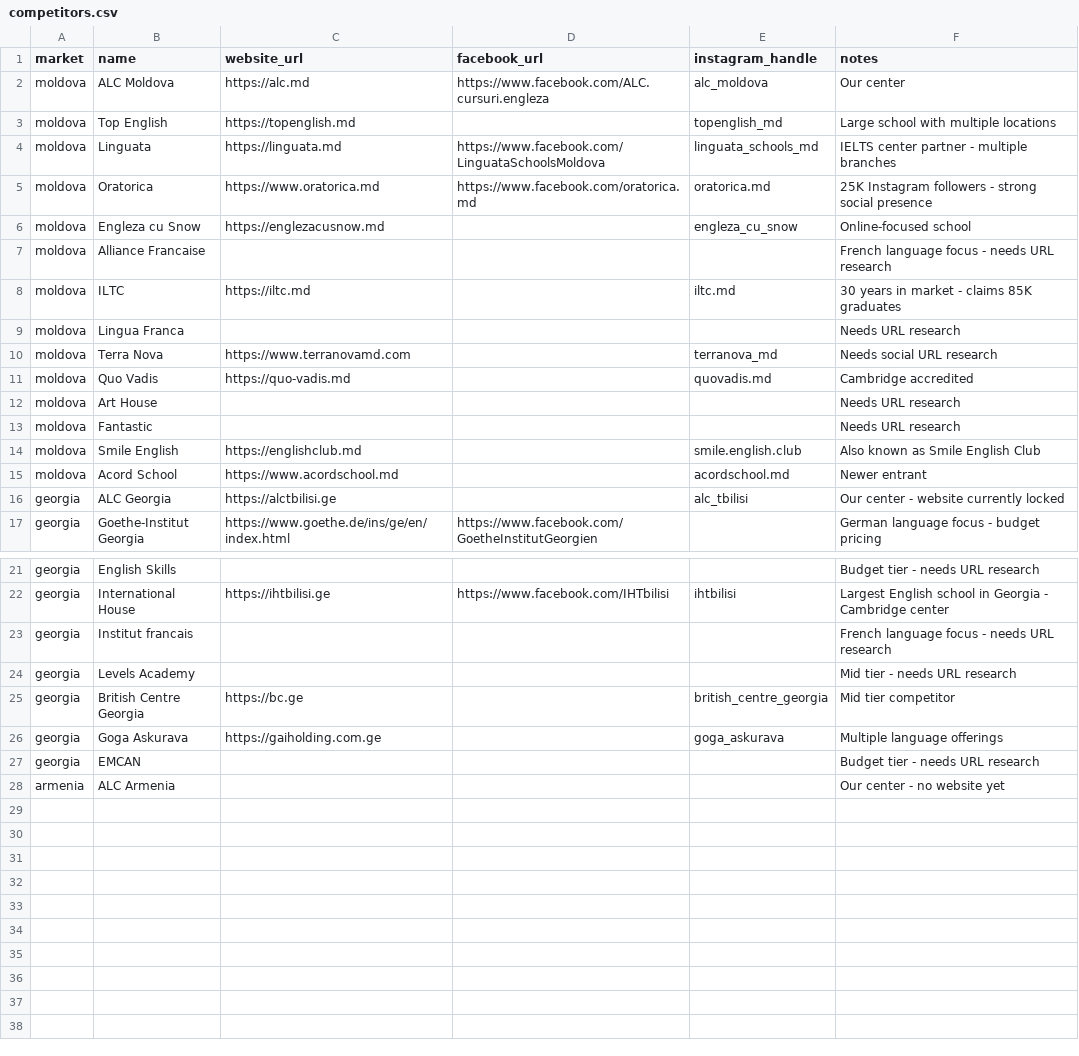
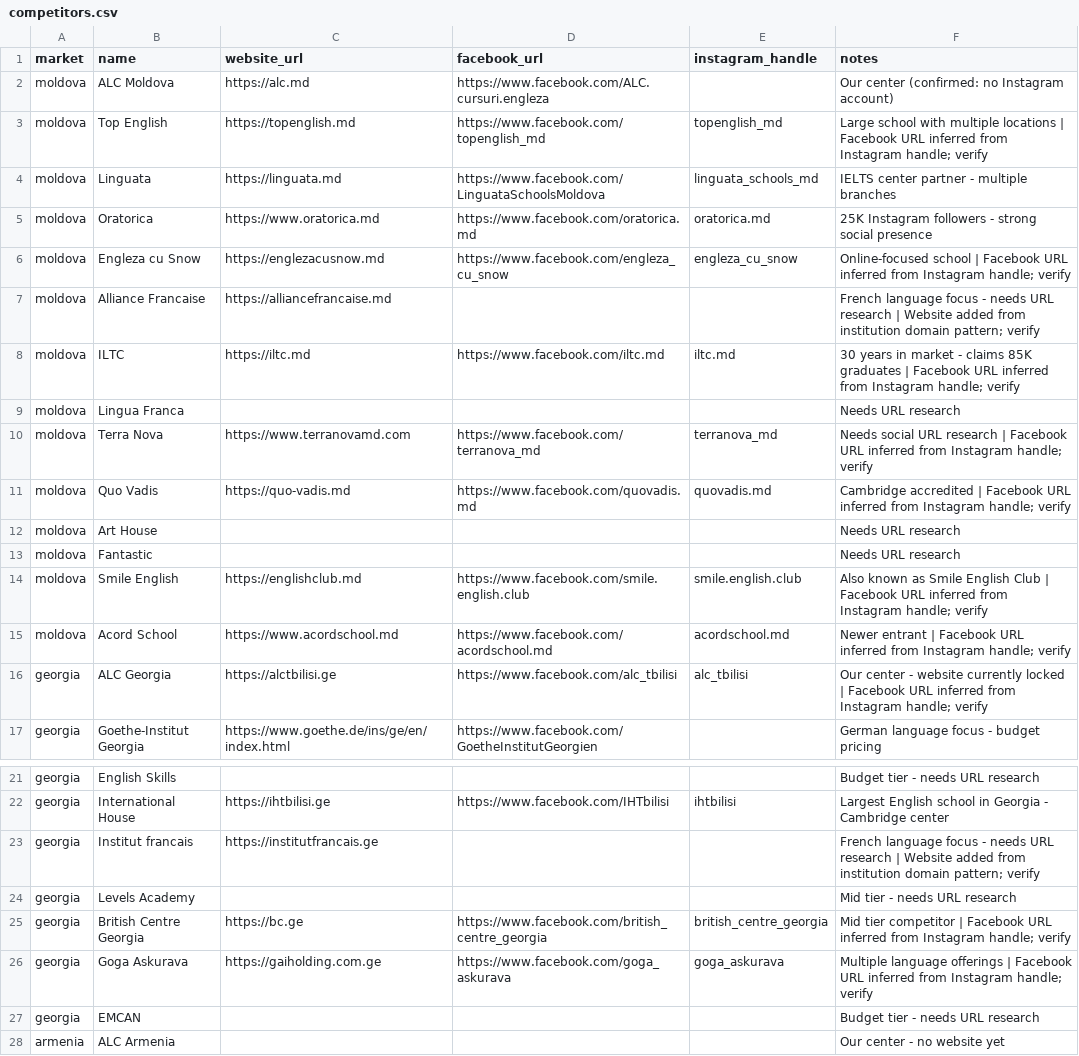
Before and after one commit to nlwtest2020/ALCmarket, a CSV file: competitors.csv, drawn as a sheet; only a part is shown, gaps mark what is left out.

```diff
--- a/competitors.csv
+++ b/competitors.csv
@@ -1,17 +1,17 @@
 market,name,website_url,facebook_url,instagram_handle,notes
-moldova,ALC Moldova,https://alc.md,https://www.facebook.com/ALC.cursuri.engleza,alc_moldova,Our center
-moldova,Top English,https://topenglish.md,,topenglish_md,Large school with multiple locations
+moldova,ALC Moldova,https://alc.md,https://www.facebook.com/ALC.cursuri.engleza,,Our center (confirmed: no Instagram account)
+moldova,Top English,https://topenglish.md,https://www.facebook.com/topenglish_md,topenglish_md,Large school with multiple locations | Facebook URL inferred from Instagram handle; verify
 moldova,Linguata,https://linguata.md,https://www.facebook.com/LinguataSchoolsMoldova,linguata_schools_md,IELTS center partner - multiple branches
 moldova,Oratorica,https://www.oratorica.md,https://www.facebook.com/oratorica.md,oratorica.md,25K Instagram followers - strong social presence
-moldova,Engleza cu Snow,https://englezacusnow.md,,engleza_cu_snow,Online-focused school
-moldova,Alliance Francaise,,,,French language focus - needs URL research
-moldova,ILTC,https://iltc.md,,iltc.md,30 years in market - claims 85K graduates
+moldova,Engleza cu Snow,https://englezacusnow.md,https://www.facebook.com/engleza_cu_snow,engleza_cu_snow,Online-focused school | Facebook URL inferred from Instagram handle; verify
+moldova,Alliance Francaise,https://alliancefrancaise.md,,,French language focus - needs URL research | Website added from institution domain pattern; verify
+moldova,ILTC,https://iltc.md,https://www.facebook.com/iltc.md,iltc.md,30 years in market - claims 85K graduates | Facebook URL inferred from Instagram handle; verify
 moldova,Lingua Franca,,,,Needs URL research
-moldova,Terra Nova,https://www.terranovamd.com,,terranova_md,Needs social URL research
-moldova,Quo Vadis,https://quo-vadis.md,,quovadis.md,Cambridge accredited
+moldova,Terra Nova,https://www.terranovamd.com,https://www.facebook.com/terranova_md,terranova_md,Needs social URL research | Facebook URL inferred from Instagram handle; verify
+moldova,Quo Vadis,https://quo-vadis.md,https://www.facebook.com/quovadis.md,quovadis.md,Cambridge accredited | Facebook URL inferred from Instagram handle; verify
 moldova,Art House,,,,Needs URL research
 moldova,Fantastic,,,,Needs URL research
-moldova,Smile English,https://englishclub.md,,smile.english.club,Also known as Smile English Club
-moldova,Acord School,https://www.acordschool.md,,acordschool.md,Newer entrant
-georgia,ALC Georgia,https://alctbilisi.ge,,alc_tbilisi,Our center - website currently locked
+moldova,Smile English,https://englishclub.md,https://www.facebook.com/smile.english.club,smile.english.club,Also known as Smile English Club | Facebook URL inferred from Instagram handle; verify
+moldova,Acord School,https://www.acordschool.md,https://www.facebook.com/acordschool.md,acordschool.md,Newer entrant | Facebook URL inferred from Instagram handle; verify
+georgia,ALC Georgia,https://alctbilisi.ge,https://www.facebook.com/alc_tbilisi,alc_tbilisi,Our center - website currently locked | Facebook URL inferred from Instagram handle; verify
 georgia,Goethe-Institut Georgia,https://www.goethe.de/ins/ge/en/index.html,https://www.facebook.com/GoetheInstitutGeorgien,,German language focus - budget pricing
@@ -22,6 +22,6 @@ georgia,English Skills,,,,Budget tier - needs URL research
 georgia,International House,https://ihtbilisi.ge,https://www.facebook.com/IHTbilisi,ihtbilisi,Largest English school in Georgia - Cambridge center
-georgia,Institut francais,,,,French language focus - needs URL research
+georgia,Institut francais,https://institutfrancais.ge,,,French language focus - needs URL research | Website added from institution domain pattern; verify
 georgia,Levels Academy,,,,Mid tier - needs URL research
-georgia,British Centre Georgia,https://bc.ge,,british_centre_georgia,Mid tier competitor
-georgia,Goga Askurava,https://gaiholding.com.ge,,goga_askurava,Multiple language offerings
+georgia,British Centre Georgia,https://bc.ge,https://www.facebook.com/british_centre_georgia,british_centre_georgia,Mid tier competitor | Facebook URL inferred from Instagram handle; verify
+georgia,Goga Askurava,https://gaiholding.com.ge,https://www.facebook.com/goga_askurava,goga_askurava,Multiple language offerings | Facebook URL inferred from Instagram handle; verify
 georgia,EMCAN,,,,Budget tier - needs URL research
```
Also changed, not shown: 26 other files.
